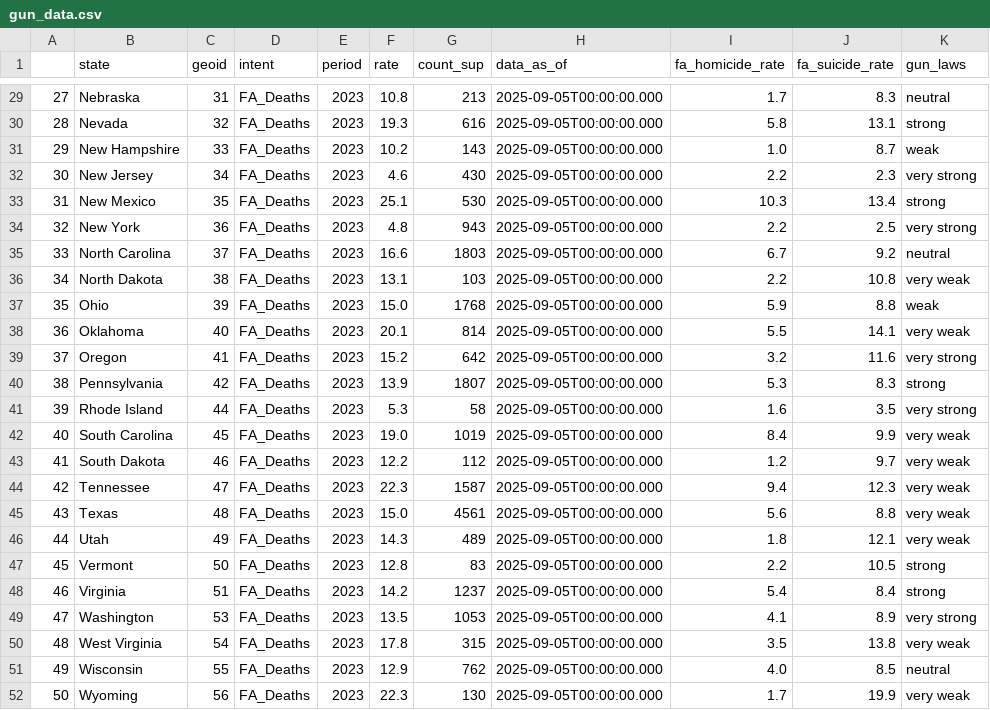
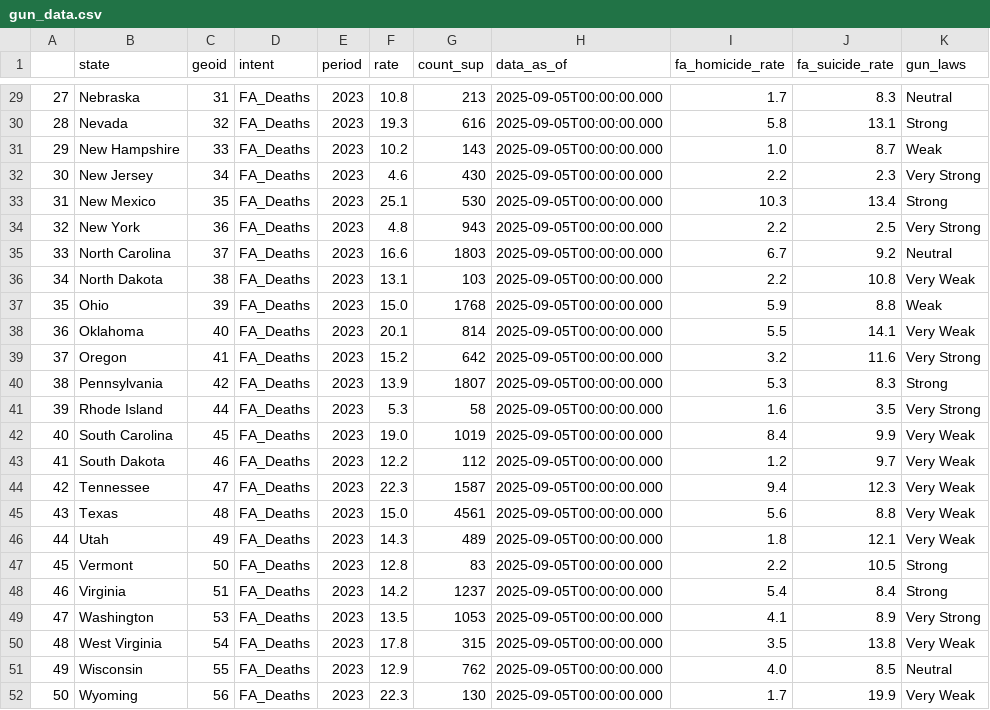
Before and after one commit to hellojohncruz/DATA-608, a CSV file: Story 03/gun_data.csv, drawn as a sheet; only a part is shown, gaps mark what is left out; the diff covers the shown part only.

```diff
--- a/Story 03/gun_data.csv
+++ b/Story 03/gun_data.csv
@@ -29,24 +29,24 @@
-27,Nebraska,31,FA_Deaths,2023,10.8,213,2025-09-05T00:00:00.000,1.7,8.3,neutral
-28,Nevada,32,FA_Deaths,2023,19.3,616,2025-09-05T00:00:00.000,5.8,13.1,strong
-29,New Hampshire,33,FA_Deaths,2023,10.2,143,2025-09-05T00:00:00.000,1.0,8.7,weak
-30,New Jersey,34,FA_Deaths,2023,4.6,430,2025-09-05T00:00:00.000,2.2,2.3,very strong
-31,New Mexico,35,FA_Deaths,2023,25.1,530,2025-09-05T00:00:00.000,10.3,13.4,strong
-32,New York,36,FA_Deaths,2023,4.8,943,2025-09-05T00:00:00.000,2.2,2.5,very strong
-33,North Carolina,37,FA_Deaths,2023,16.6,1803,2025-09-05T00:00:00.000,6.7,9.2,neutral
-34,North Dakota,38,FA_Deaths,2023,13.1,103,2025-09-05T00:00:00.000,2.2,10.8,very weak
-35,Ohio,39,FA_Deaths,2023,15.0,1768,2025-09-05T00:00:00.000,5.9,8.8,weak
-36,Oklahoma,40,FA_Deaths,2023,20.1,814,2025-09-05T00:00:00.000,5.5,14.1,very weak
-37,Oregon,41,FA_Deaths,2023,15.2,642,2025-09-05T00:00:00.000,3.2,11.6,very strong
-38,Pennsylvania,42,FA_Deaths,2023,13.9,1807,2025-09-05T00:00:00.000,5.3,8.3,strong
-39,Rhode Island,44,FA_Deaths,2023,5.3,58,2025-09-05T00:00:00.000,1.6,3.5,very strong
-40,South Carolina,45,FA_Deaths,2023,19.0,1019,2025-09-05T00:00:00.000,8.4,9.9,very weak
-41,South Dakota,46,FA_Deaths,2023,12.2,112,2025-09-05T00:00:00.000,1.2,9.7,very weak
-42,Tennessee,47,FA_Deaths,2023,22.3,1587,2025-09-05T00:00:00.000,9.4,12.3,very weak
-43,Texas,48,FA_Deaths,2023,15.0,4561,2025-09-05T00:00:00.000,5.6,8.8,very weak
-44,Utah,49,FA_Deaths,2023,14.3,489,2025-09-05T00:00:00.000,1.8,12.1,very weak
-45,Vermont,50,FA_Deaths,2023,12.8,83,2025-09-05T00:00:00.000,2.2,10.5,strong
-46,Virginia,51,FA_Deaths,2023,14.2,1237,2025-09-05T00:00:00.000,5.4,8.4,strong
-47,Washington,53,FA_Deaths,2023,13.5,1053,2025-09-05T00:00:00.000,4.1,8.9,very strong
-48,West Virginia,54,FA_Deaths,2023,17.8,315,2025-09-05T00:00:00.000,3.5,13.8,very weak
-49,Wisconsin,55,FA_Deaths,2023,12.9,762,2025-09-05T00:00:00.000,4.0,8.5,neutral
-50,Wyoming,56,FA_Deaths,2023,22.3,130,2025-09-05T00:00:00.000,1.7,19.9,very weak
+27,Nebraska,31,FA_Deaths,2023,10.8,213,2025-09-05T00:00:00.000,1.7,8.3,Neutral
+28,Nevada,32,FA_Deaths,2023,19.3,616,2025-09-05T00:00:00.000,5.8,13.1,Strong
+29,New Hampshire,33,FA_Deaths,2023,10.2,143,2025-09-05T00:00:00.000,1.0,8.7,Weak
+30,New Jersey,34,FA_Deaths,2023,4.6,430,2025-09-05T00:00:00.000,2.2,2.3,Very Strong
+31,New Mexico,35,FA_Deaths,2023,25.1,530,2025-09-05T00:00:00.000,10.3,13.4,Strong
+32,New York,36,FA_Deaths,2023,4.8,943,2025-09-05T00:00:00.000,2.2,2.5,Very Strong
+33,North Carolina,37,FA_Deaths,2023,16.6,1803,2025-09-05T00:00:00.000,6.7,9.2,Neutral
+34,North Dakota,38,FA_Deaths,2023,13.1,103,2025-09-05T00:00:00.000,2.2,10.8,Very Weak
+35,Ohio,39,FA_Deaths,2023,15.0,1768,2025-09-05T00:00:00.000,5.9,8.8,Weak
+36,Oklahoma,40,FA_Deaths,2023,20.1,814,2025-09-05T00:00:00.000,5.5,14.1,Very Weak
+37,Oregon,41,FA_Deaths,2023,15.2,642,2025-09-05T00:00:00.000,3.2,11.6,Very Strong
+38,Pennsylvania,42,FA_Deaths,2023,13.9,1807,2025-09-05T00:00:00.000,5.3,8.3,Strong
+39,Rhode Island,44,FA_Deaths,2023,5.3,58,2025-09-05T00:00:00.000,1.6,3.5,Very Strong
+40,South Carolina,45,FA_Deaths,2023,19.0,1019,2025-09-05T00:00:00.000,8.4,9.9,Very Weak
+41,South Dakota,46,FA_Deaths,2023,12.2,112,2025-09-05T00:00:00.000,1.2,9.7,Very Weak
+42,Tennessee,47,FA_Deaths,2023,22.3,1587,2025-09-05T00:00:00.000,9.4,12.3,Very Weak
+43,Texas,48,FA_Deaths,2023,15.0,4561,2025-09-05T00:00:00.000,5.6,8.8,Very Weak
+44,Utah,49,FA_Deaths,2023,14.3,489,2025-09-05T00:00:00.000,1.8,12.1,Very Weak
+45,Vermont,50,FA_Deaths,2023,12.8,83,2025-09-05T00:00:00.000,2.2,10.5,Strong
+46,Virginia,51,FA_Deaths,2023,14.2,1237,2025-09-05T00:00:00.000,5.4,8.4,Strong
+47,Washington,53,FA_Deaths,2023,13.5,1053,2025-09-05T00:00:00.000,4.1,8.9,Very Strong
+48,West Virginia,54,FA_Deaths,2023,17.8,315,2025-09-05T00:00:00.000,3.5,13.8,Very Weak
+49,Wisconsin,55,FA_Deaths,2023,12.9,762,2025-09-05T00:00:00.000,4.0,8.5,Neutral
+50,Wyoming,56,FA_Deaths,2023,22.3,130,2025-09-05T00:00:00.000,1.7,19.9,Very Weak
```
Also changed, not shown: 27 edited cells elsewhere in this file, 4 other files.
